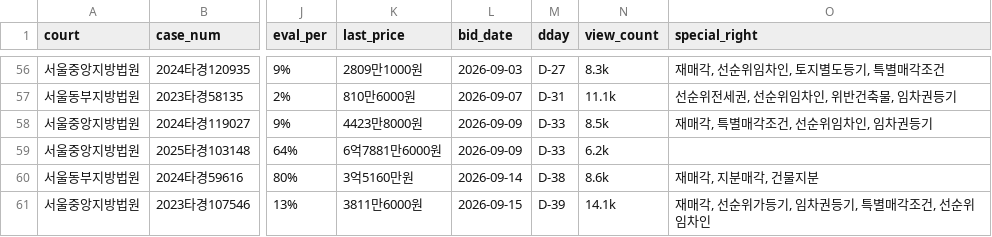
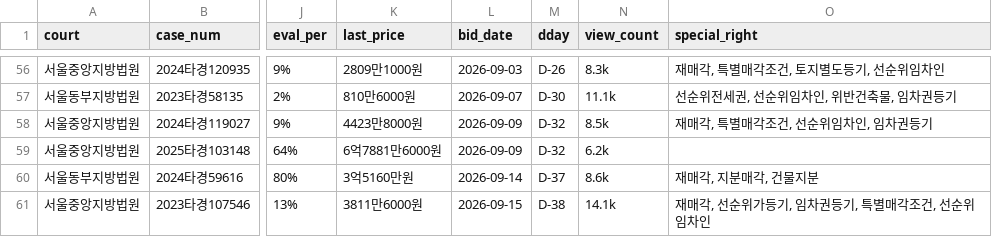
Before and after one commit to pos911/auction_search, a CSV file: madangs_min_kor.csv, drawn as a sheet; only a part is shown, gaps mark what is left out; the diff covers the shown part only; the diff names each change by its address in the sheet, - before the commit and + after, or states it on an @@ line.

```diff
--- a/madangs_min_kor.csv
+++ b/madangs_min_kor.csv
-M56 (dday): D-27
+M56 (dday): D-26
-O56 (special_right): 재매각, 선순위임차인, 토지별도등기, 특별매각조건
+O56 (special_right): 재매각, 특별매각조건, 토지별도등기, 선순위임차인
-M57 (dday): D-31
+M57 (dday): D-30
-M58:M59 (dday): D-33
+M58:M59 (dday): D-32
-M60 (dday): D-38
+M60 (dday): D-37
-M61 (dday): D-39
+M61 (dday): D-38
```
Also changed, not shown: 56 edited cells elsewhere in this file, 1 other file.
